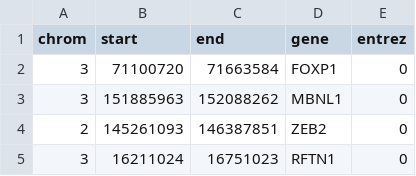
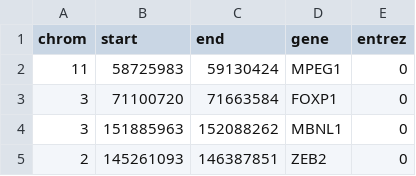
Before and after one commit to morinlab/GAMBLR, a TSV file: inst/extdata/superenhancer_regions.grch37.tsv, drawn as a sheet; only a part is shown; the shorter side is filled out with more unchanged rows.

```diff
--- a/inst/extdata/superenhancer_regions.grch37.tsv
+++ b/inst/extdata/superenhancer_regions.grch37.tsv
@@ -1,2 +1,3 @@
 chrom	start	end	gene	entrez
+11	58725983	59130424	MPEG1	0
 3	71100720	71663584	FOXP1	0
```
Also changed, not shown: inst/extdata/oncogene_regions.grch37.tsv, 6 other files.
